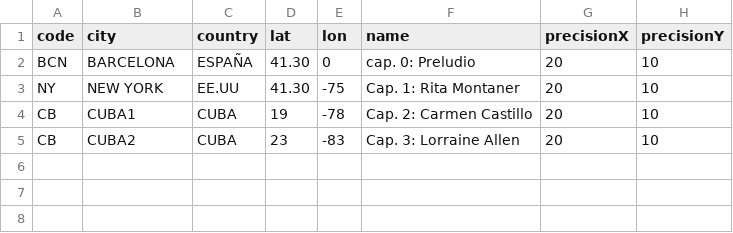
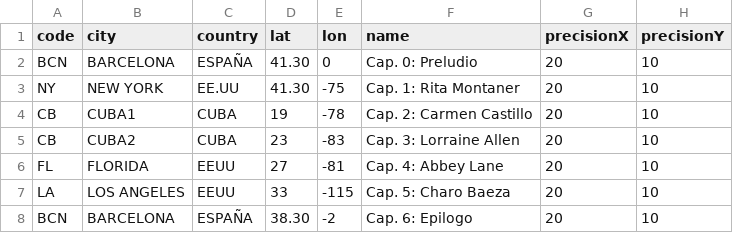
Before and after one commit to labyrinz/smc-project, a CSV file: app/images/models/cities.csv, drawn as a sheet.

```diff
--- a/app/images/models/cities.csv
+++ b/app/images/models/cities.csv
@@ -1,3 +1,3 @@
 code,city,country,lat,lon,name,precisionX,precisionY
-BCN,BARCELONA,ESPAÑA,41.30,0,cap. 0: Preludio,20,10
+BCN,BARCELONA,ESPAÑA,41.30,0,Cap. 0: Preludio,20,10
 NY,NEW YORK,EE.UU,41.30,-75,Cap. 1: Rita Montaner,20,10
@@ -5 +5,4 @@ CB,CUBA1,CUBA,19,-78, Cap. 2: Carmen Castillo,20,10
 CB,CUBA2,CUBA,23,-83, Cap. 3: Lorraine Allen,20,10
+FL,FLORIDA,EEUU,27,-81, Cap. 4: Abbey Lane,20,10
+LA,LOS ANGELES,EEUU,33,-115, Cap. 5: Charo Baeza,20,10
+BCN,BARCELONA,ESPAÑA,38.30,-2, Cap. 6: Epilogo,20,10
```
Also changed, not shown: 7 other files.
